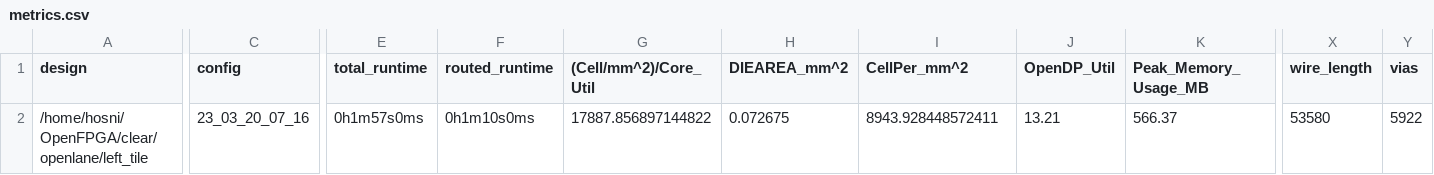
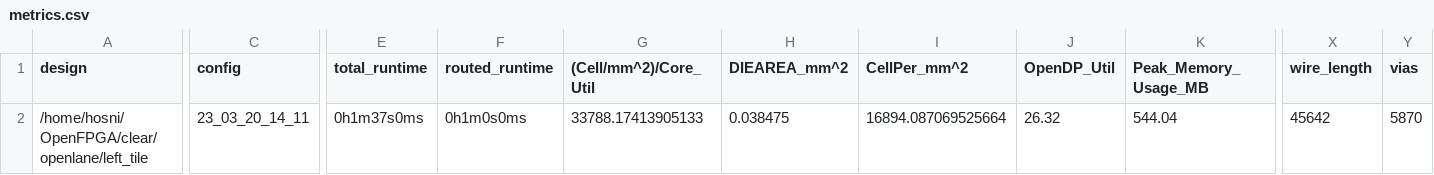
Before and after one commit to efabless/clear, a CSV file: signoff/left_tile/metrics.csv, drawn as a sheet; only a part is shown, gaps mark what is left out; the diff covers the shown part only; the diff names each change by its address in the sheet, - before the commit and + after, or states it on an @@ line.

Commit message:
reharden `left_tile`.

```diff
--- a/signoff/left_tile/metrics.csv
+++ b/signoff/left_tile/metrics.csv
-C2 (config): 23_03_20_07_16
+C2 (config): 23_03_20_14_11
-E2 (total_runtime): 0h1m57s0ms
+E2 (total_runtime): 0h1m37s0ms
-F2 (routed_runtime): 0h1m10s0ms
+F2 (routed_runtime): 0h1m0s0ms
-G2 ((Cell/mm^2)/Core_Util): 17887.856897144822
+G2 ((Cell/mm^2)/Core_Util): 33788.17413905133
-H2 (DIEAREA_mm^2): 0.072675
+H2 (DIEAREA_mm^2): 0.038475
-I2 (CellPer_mm^2): 8943.928448572411
+I2 (CellPer_mm^2): 16894.087069525664
-J2 (OpenDP_Util): 13.21
+J2 (OpenDP_Util): 26.32
-K2 (Peak_Memory_Usage_MB): 566.37
+K2 (Peak_Memory_Usage_MB): 544.04
-X2 (wire_length): 53580
+X2 (wire_length): 45642
-Y2 (vias): 5922
+Y2 (vias): 5870
```
Also changed, not shown: 9 edited cells elsewhere in this file, 35 other files.
